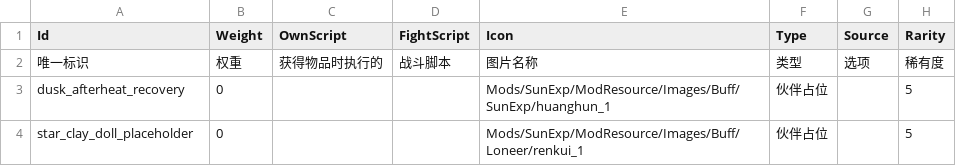
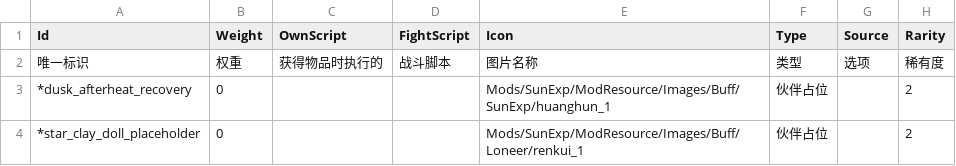
Before and after one commit to AuraKaliya/apocalyptic-journey-mod-SunExp, a CSV file: SunExp/Data/Blessing/sunexp.csv, drawn as a sheet.

Commit message:
对伙伴的buff进行一轮调整

```diff
--- a/SunExp/Data/Blessing/sunexp.csv
+++ b/SunExp/Data/Blessing/sunexp.csv
@@ -2,3 +2,3 @@ Id,Weight,OwnScript,FightScript,Icon,Type,Source,Rarity
 唯一标识,权重,获得物品时执行的,战斗脚本,图片名称,类型,选项,稀有度
-dusk_afterheat_recovery,0,,,Mods/SunExp/ModResource/Images/Buff/SunExp/huanghun_1,伙伴占位,,5
-star_clay_doll_placeholder,0,,,Mods/SunExp/ModResource/Images/Buff/Loneer/renkui_1,伙伴占位,,5
+*dusk_afterheat_recovery,0,,,Mods/SunExp/ModResource/Images/Buff/SunExp/huanghun_1,伙伴占位,,2
+*star_clay_doll_placeholder,0,,,Mods/SunExp/ModResource/Images/Buff/Loneer/renkui_1,伙伴占位,,2
```
